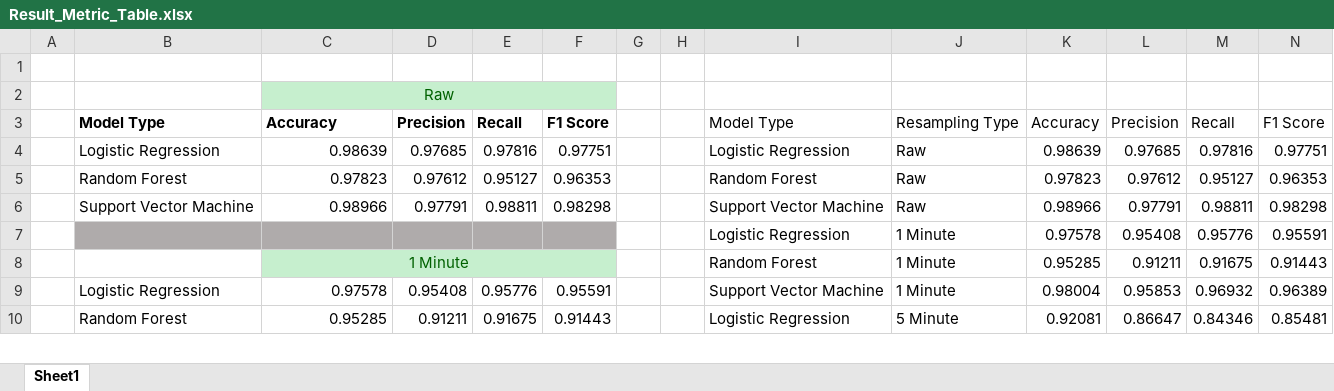
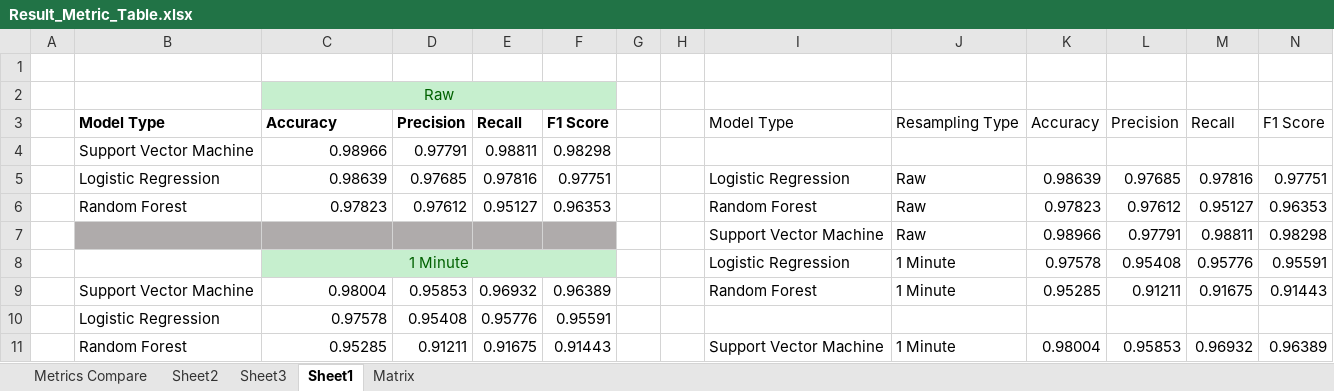
Before and after one commit to jvasquezDC/CapstoneA, an Excel workbook: Result_Metric_Table.xlsx, sheet Sheet1, drawn as a sheet; only a part is shown; values as stored, in another font and other column widths than the file's, no borders; removed rows and columns are numbered as before the commit, all else as after; the diff covers the shown part only; the diff names each change by its address in the sheet, - before the commit and + after, or states it on an @@ line.

```diff
--- a/Result_Metric_Table.xlsx (sheet Sheet1)
+++ b/Result_Metric_Table.xlsx (sheet Sheet1)
+sheet tab: Metrics Compare
+sheet tab: Sheet2
+sheet tab: Sheet3
+sheet tab: Matrix
+row 4:  | Support Vector Machine | 0.98966 | 0.97791 | 0.98811 | 0.98298
-B7: Support Vector Machine
+B7: (empty)
-B7:F7 fill: none
+B7:F7 fill: #AFABAB
-C7: 0.98966
+C7: (empty)
-D7: 0.97791
+D7: (empty)
-E7: 0.98811
+E7: (empty)
-F7: 0.98298
+F7: (empty)
-B8 fill: #AFABAB
+B8 fill: none
-C8: (empty)
+C8: 1 Minute
-C8:F8 fill: #AFABAB
+C8:F8 fill: #C6EFCE
+C8:F8 merged
-B9: (empty)
+B9: Support Vector Machine
-C9: 1 Minute
+C9: 0.98004
-C9:F9 fill: #C6EFCE
+C9:F9 fill: none
@@ C9 text colour: #006100 → black, alignment: center → right @@
-C8:F8 merged
-D9: (empty)
+D9: 0.95853
-E9: (empty)
+E9: 0.96932
-F9: (empty)
+F9: 0.96389
-I10: Support Vector Machine
+I10: (empty)
-J10: 1 Minute
+J10: (empty)
-K10: 0.98004
+K10: (empty)
-L10: 0.95853
+L10: (empty)
-M10: 0.96932
+M10: (empty)
-N10: 0.96389
+N10: (empty)
-I11: Logistic Regression
+I11: Support Vector Machine
-J11: 5 Minute
+J11: 1 Minute
-K11: 0.92081
+K11: 0.98004
-L11: 0.86647
+L11: 0.95853
-M11: 0.84346
+M11: 0.96932
-N11: 0.85481
+N11: 0.96389
```
Also changed, not shown: 2 added rows, 3 removed rows, 29 edited cells and cell formats elsewhere in this sheet, 1 other file.
